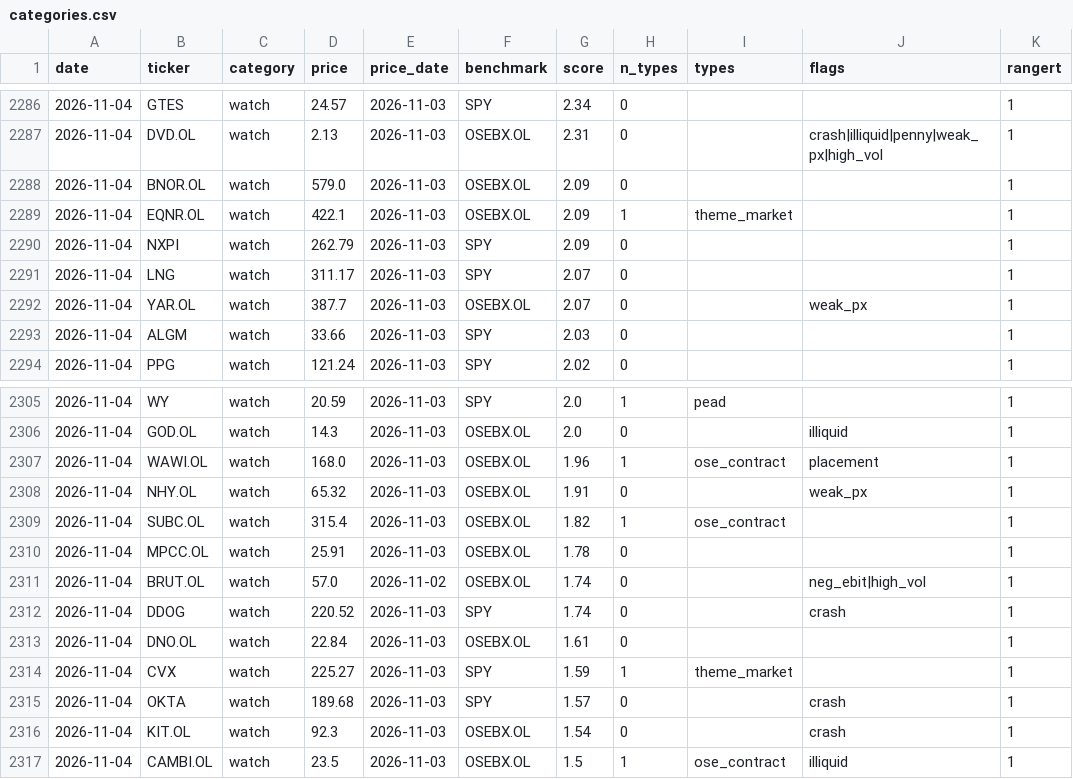
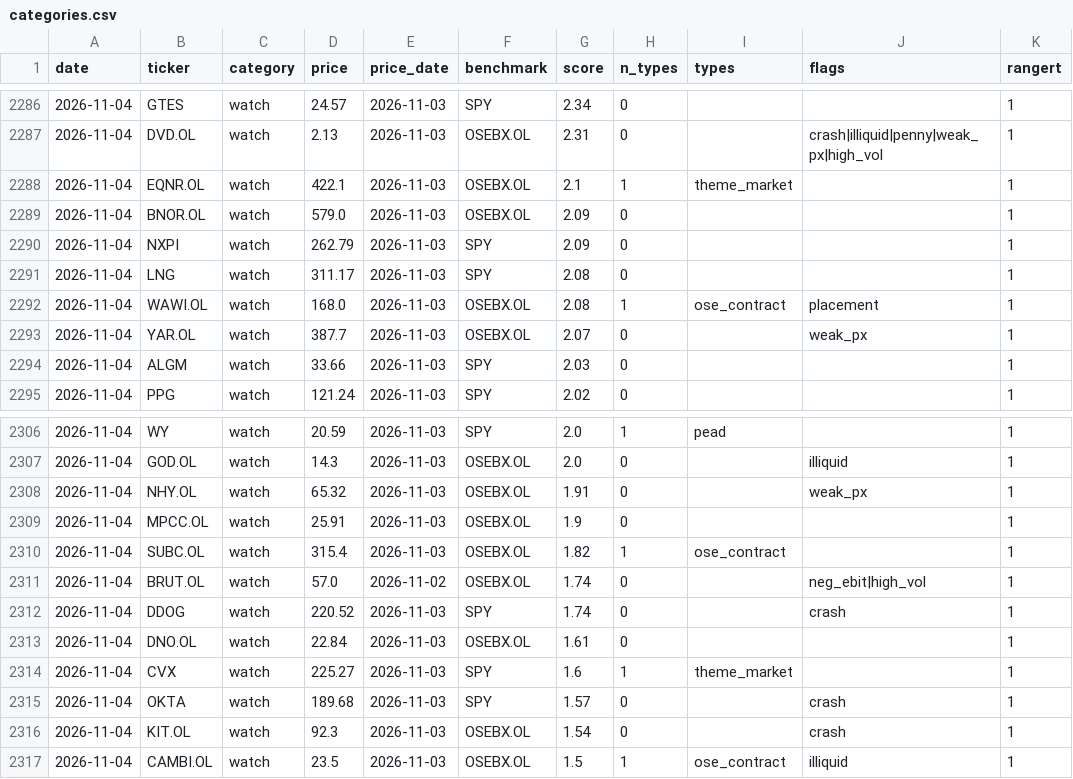
Before and after one commit to Feelwet/signal-tool, a CSV file: logs/categories.csv, drawn as a sheet; only a part is shown, gaps mark what is left out.

```diff
--- a/logs/categories.csv
+++ b/logs/categories.csv
@@ -2287,6 +2287,7 @@ date,ticker,category,price,price_date,benchmark,score,n_types,types,flags,ranger
 2026-11-04,DVD.OL,watch,2.13,2026-11-03,OSEBX.OL,2.31,0,,crash|illiquid|penny|weak_px|high_vol,1
+2026-11-04,EQNR.OL,watch,422.1,2026-11-03,OSEBX.OL,2.1,1,theme_market,,1
 2026-11-04,BNOR.OL,watch,579.0,2026-11-03,OSEBX.OL,2.09,0,,,1
-2026-11-04,EQNR.OL,watch,422.1,2026-11-03,OSEBX.OL,2.09,1,theme_market,,1
 2026-11-04,NXPI,watch,262.79,2026-11-03,SPY,2.09,0,,,1
-2026-11-04,LNG,watch,311.17,2026-11-03,SPY,2.07,0,,,1
+2026-11-04,LNG,watch,311.17,2026-11-03,SPY,2.08,0,,,1
+2026-11-04,WAWI.OL,watch,168.0,2026-11-03,OSEBX.OL,2.08,1,ose_contract,placement,1
 2026-11-04,YAR.OL,watch,387.7,2026-11-03,OSEBX.OL,2.07,0,,weak_px,1
@@ -2306,6 +2307,5 @@ date,ticker,category,price,price_date,benchmark,score,n_types,types,flags,ranger
 2026-11-04,GOD.OL,watch,14.3,2026-11-03,OSEBX.OL,2.0,0,,illiquid,1
-2026-11-04,WAWI.OL,watch,168.0,2026-11-03,OSEBX.OL,1.96,1,ose_contract,placement,1
 2026-11-04,NHY.OL,watch,65.32,2026-11-03,OSEBX.OL,1.91,0,,weak_px,1
+2026-11-04,MPCC.OL,watch,25.91,2026-11-03,OSEBX.OL,1.9,0,,,1
 2026-11-04,SUBC.OL,watch,315.4,2026-11-03,OSEBX.OL,1.82,1,ose_contract,,1
-2026-11-04,MPCC.OL,watch,25.91,2026-11-03,OSEBX.OL,1.78,0,,,1
 2026-11-04,BRUT.OL,watch,57.0,2026-11-02,OSEBX.OL,1.74,0,,neg_ebit|high_vol,1
@@ -2313,3 +2313,3 @@ date,ticker,category,price,price_date,benchmark,score,n_types,types,flags,ranger
 2026-11-04,DNO.OL,watch,22.84,2026-11-03,OSEBX.OL,1.61,0,,,1
-2026-11-04,CVX,watch,225.27,2026-11-03,SPY,1.59,1,theme_market,,1
+2026-11-04,CVX,watch,225.27,2026-11-03,SPY,1.6,1,theme_market,,1
 2026-11-04,OKTA,watch,189.68,2026-11-03,SPY,1.57,0,,crash,1
```
Also changed, not shown: logs/learn_exits.csv, logs/price_source.csv, 5 other files.
